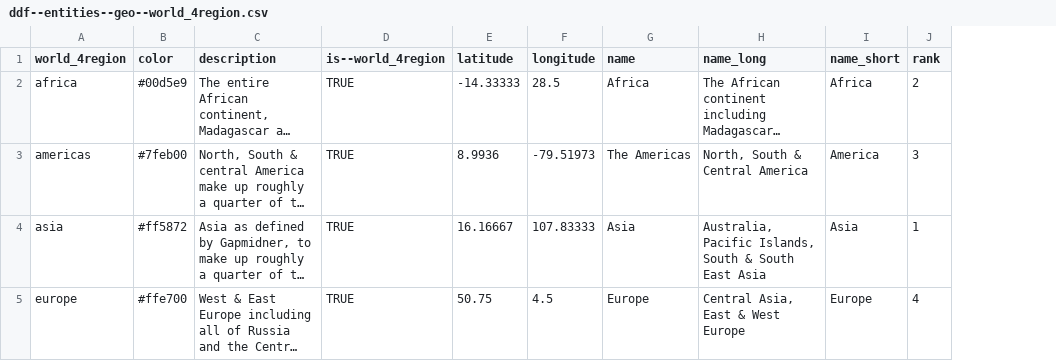
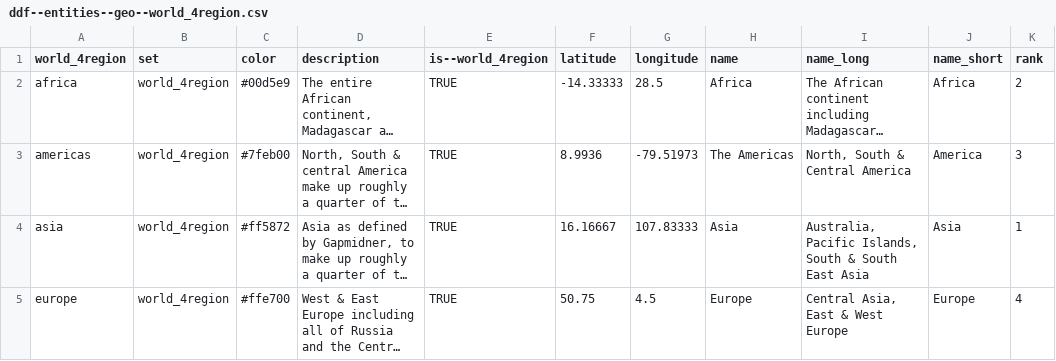
Before and after one commit to open-numbers/ddf--worldbank--povcalnet, a CSV file: ddf--entities--geo--world_4region.csv, drawn as a sheet; only a part is shown; long unchanged cells end in …; the diff names each change by its address in the sheet, - before the commit and + after, or states it on an @@ line.

```diff
--- a/ddf--entities--geo--world_4region.csv
+++ b/ddf--entities--geo--world_4region.csv
+column B (set), rows 2-5: all world_4region
```
Also changed, not shown: ddf--concepts.csv, ddf--entities--geo--country.csv, 1 other file.
